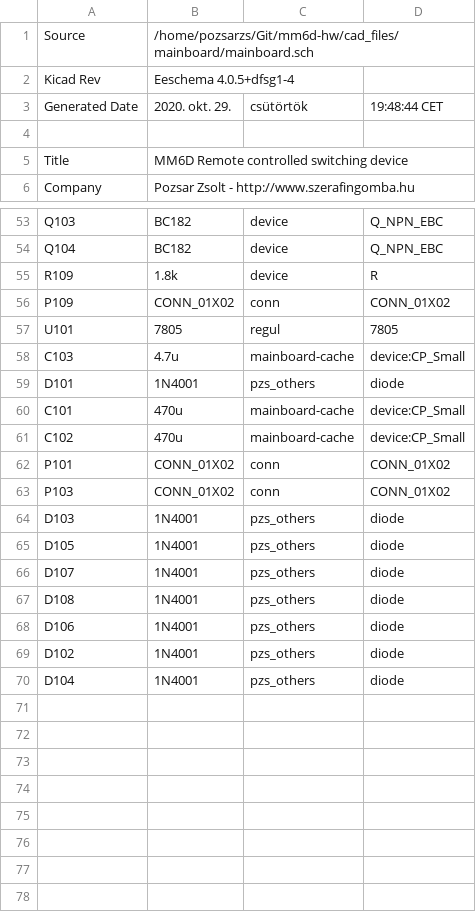
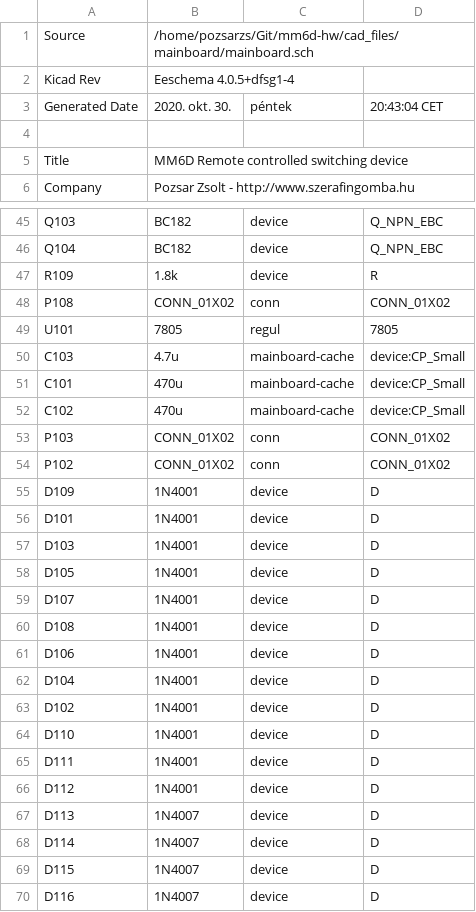
Before and after one commit to pozsarzs/mm6d-hw, a CSV file: cad_files/mainboard/mainboard.csv, drawn as a sheet; only a part is shown, gaps mark what is left out; the diff covers the shown part only.

```diff
--- a/cad_files/mainboard/mainboard.csv
+++ b/cad_files/mainboard/mainboard.csv
@@ -2,3 +2,3 @@ Source,/home/pozsarzs/Git/mm6d-hw/cad_files/mainboard/mainboard.sch
 Kicad Rev,Eeschema 4.0.5+dfsg1-4
-Generated Date,2020. okt. 29., csütörtök, 19:48:44 CET
+Generated Date,2020. okt. 30., péntek, 20:43:04 CET
 
@@ -55,16 +47,24 @@ Q104,BC182,device,Q_NPN_EBC
 R109,1.8k,device,R
-P109,CONN_01X02,conn,CONN_01X02
+P108,CONN_01X02,conn,CONN_01X02
 U101,7805,regul,7805
 C103,4.7u,mainboard-cache,device:CP_Small
-D101,1N4001,pzs_others,diode
 C101,470u,mainboard-cache,device:CP_Small
 C102,470u,mainboard-cache,device:CP_Small
-P101,CONN_01X02,conn,CONN_01X02
 P103,CONN_01X02,conn,CONN_01X02
-D103,1N4001,pzs_others,diode
-D105,1N4001,pzs_others,diode
-D107,1N4001,pzs_others,diode
-D108,1N4001,pzs_others,diode
-D106,1N4001,pzs_others,diode
-D102,1N4001,pzs_others,diode
-D104,1N4001,pzs_others,diode
+P102,CONN_01X02,conn,CONN_01X02
+D109,1N4001,device,D
+D101,1N4001,device,D
+D103,1N4001,device,D
+D105,1N4001,device,D
+D107,1N4001,device,D
+D108,1N4001,device,D
+D106,1N4001,device,D
+D104,1N4001,device,D
+D102,1N4001,device,D
+D110,1N4001,device,D
+D111,1N4001,device,D
+D112,1N4001,device,D
+D113,1N4007,device,D
+D114,1N4007,device,D
+D115,1N4007,device,D
+D116,1N4007,device,D
```
Also changed, not shown: 1 added row, 9 removed rows and 5 edited cells elsewhere in this file, 6 other files.
